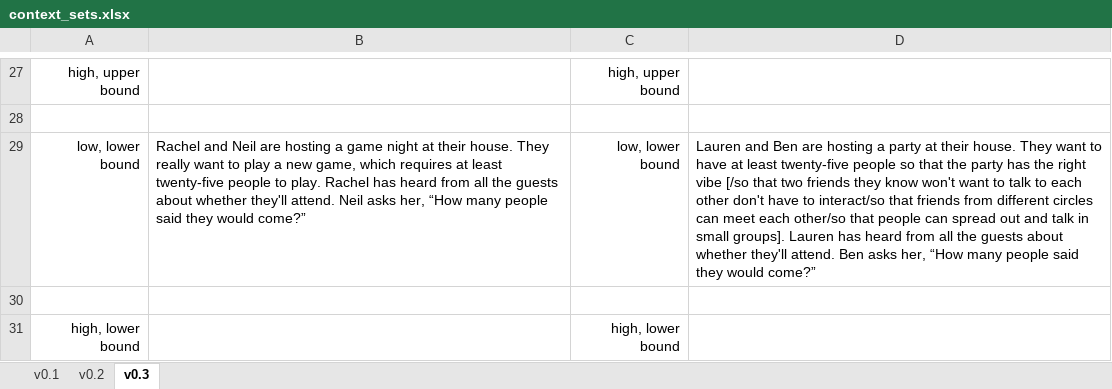
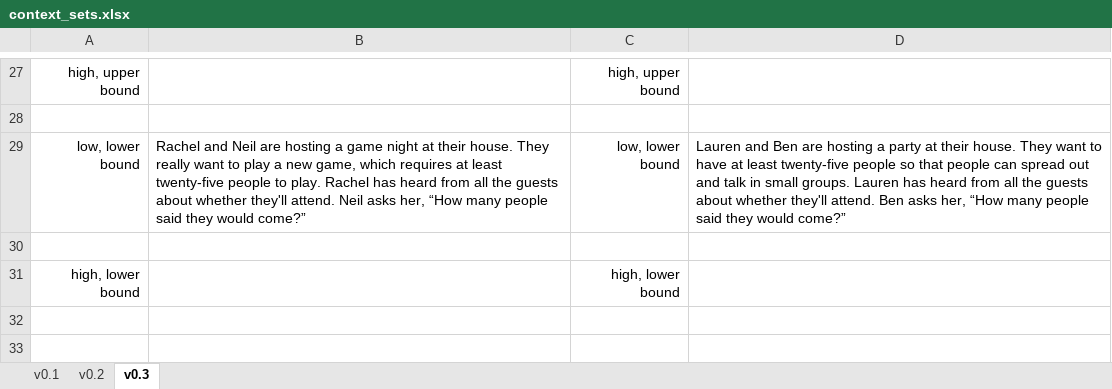
Before and after one commit to avelasqz/number_precision, an Excel workbook: context_sets.xlsx, sheet v0.3, drawn as a sheet; only a part is shown, gaps mark what is left out; values as stored, in another font and other column widths than the file's, no borders; the diff names each change by its address in the sheet, - before the commit and + after, or states it on an @@ line.

```diff
--- a/context_sets.xlsx (sheet v0.3)
+++ b/context_sets.xlsx (sheet v0.3)
-D29: …so that the party has the right vibe [/so that two friends they know won't want to talk to each other don't have to interact/so that friends from different circles can meet each other/so that people can spread out and talk in small groups]. Lauren has…
+D29: …so that people can spread out and talk in small groups. Lauren has…
```
Also changed, not shown: 13 other files.
